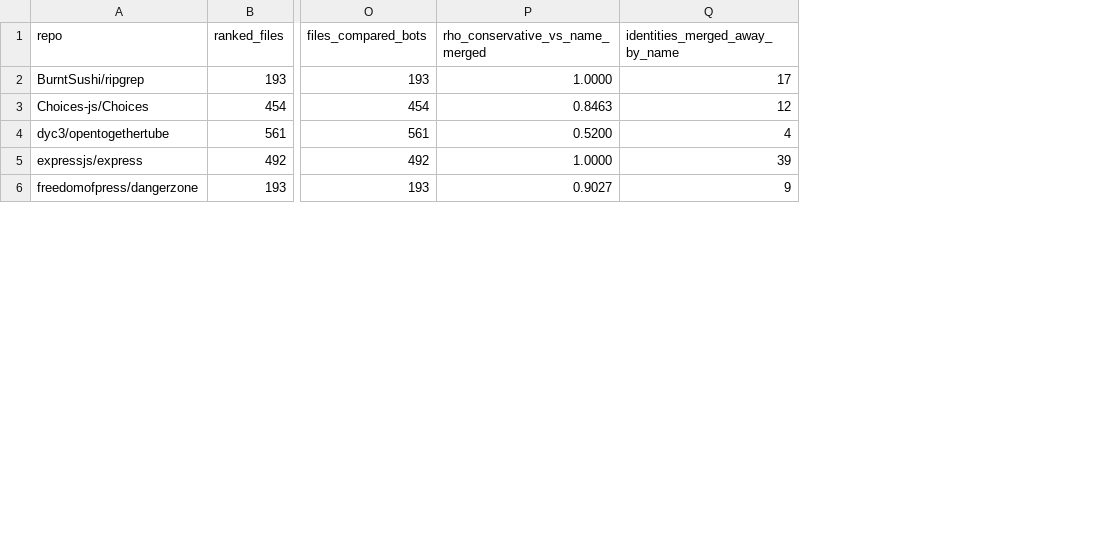
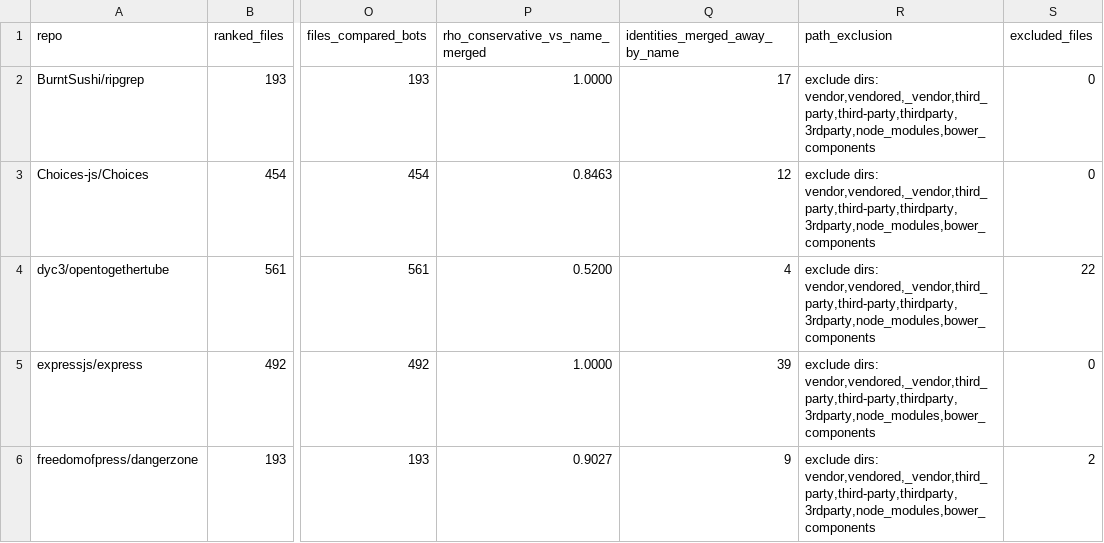
Before and after one commit to FruitPunchSamurai11/Repomind, a CSV file: results/round2/concentration.csv, drawn as a sheet; only a part is shown, gaps mark what is left out; the diff covers the shown part only; the diff names each change by its address in the sheet, - before the commit and + after, or states it on an @@ line.

```diff
--- a/results/round2/concentration.csv
+++ b/results/round2/concentration.csv
+column R (path_exclusion), rows 2-6: all exclude dirs: vendor,vendored,_vendor,third_party,third-party,thirdparty,3rdparty,node_modules,bower_components
+column S (excluded_files), rows 2-6: 0 | 0 | 22 | 0 | 2
```
Also changed, not shown: 28 edited cells elsewhere in this file, results/round2/backtest.csv, results/round2/backtest_cases/openfaas__faas-netes.csv, 19 other files.
